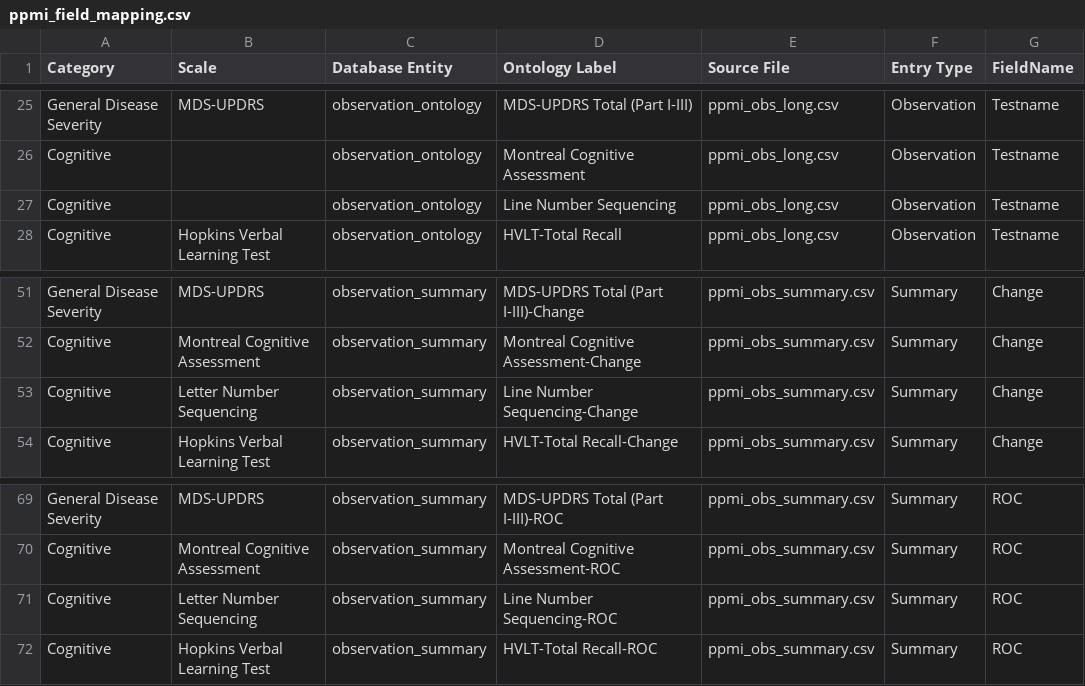
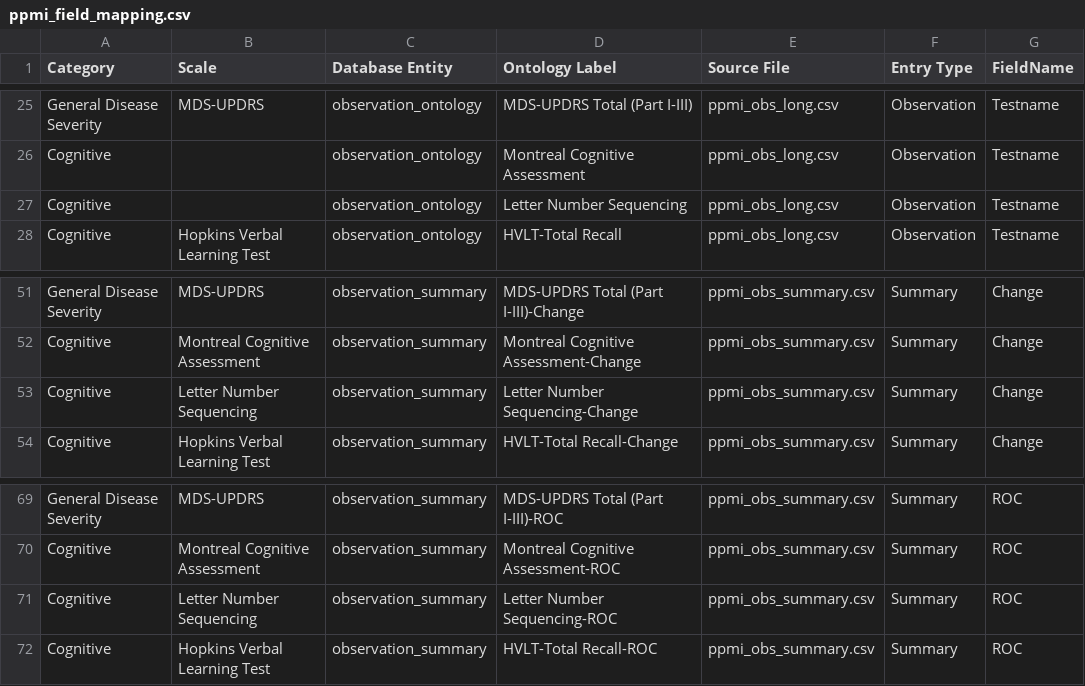
Before and after one commit to amizl/Pod-Vis, a CSV file: data/ppmi_field_mapping.csv, drawn as a sheet; only a part is shown, gaps mark what is left out; the diff names each change by its address in the sheet, - before the commit and + after, or states it on an @@ line.

Commit message:
Fix PPMI scale name. See #484.

```diff
--- a/data/ppmi_field_mapping.csv
+++ b/data/ppmi_field_mapping.csv
-D27 (Ontology Label): Line Number Sequencing
+D27 (Ontology Label): Letter Number Sequencing
-D53 (Ontology Label): Line Number Sequencing-Change
+D53 (Ontology Label): Letter Number Sequencing-Change
-D71 (Ontology Label): Line Number Sequencing-ROC
+D71 (Ontology Label): Letter Number Sequencing-ROC
```
